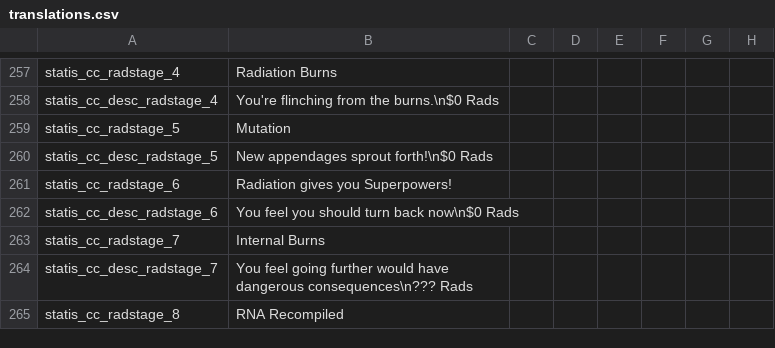
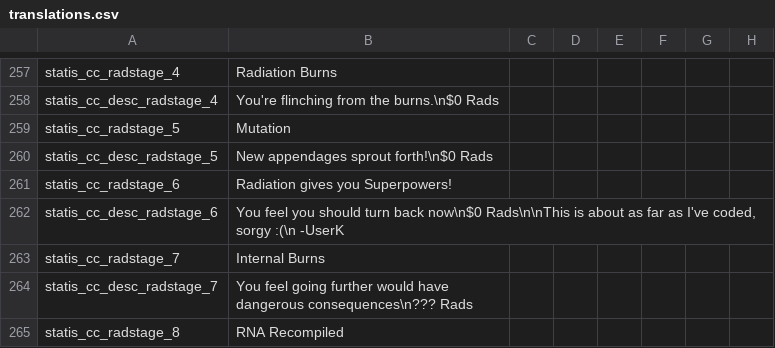
Before and after one commit to Squirrelly13/Hydroxide, a CSV file: translations.csv, drawn as a sheet; only a part is shown, gaps mark what is left out; the diff names each change by its address in the sheet, - before the commit and + after, or states it on an @@ line.

```diff
--- a/translations.csv
+++ b/translations.csv
-B262: …back now\n$0 Rads
+B262: …back now\n$0 Rads\n\nThis is about as far as I've coded, sorgy :(\n -UserK
```
Also changed, not shown: 4 other files.
